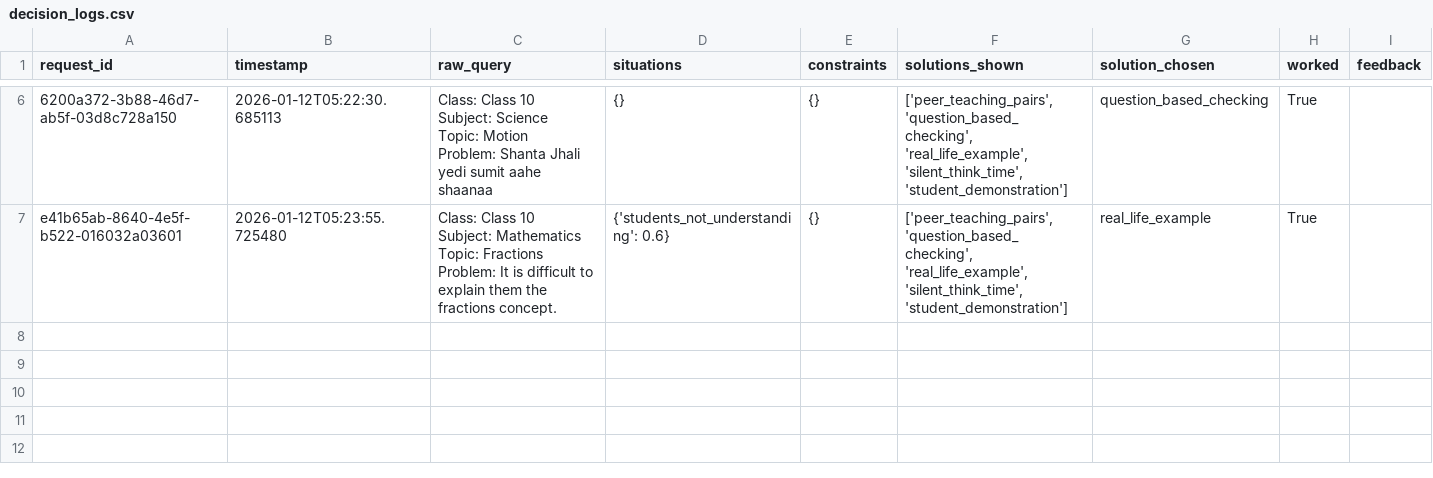
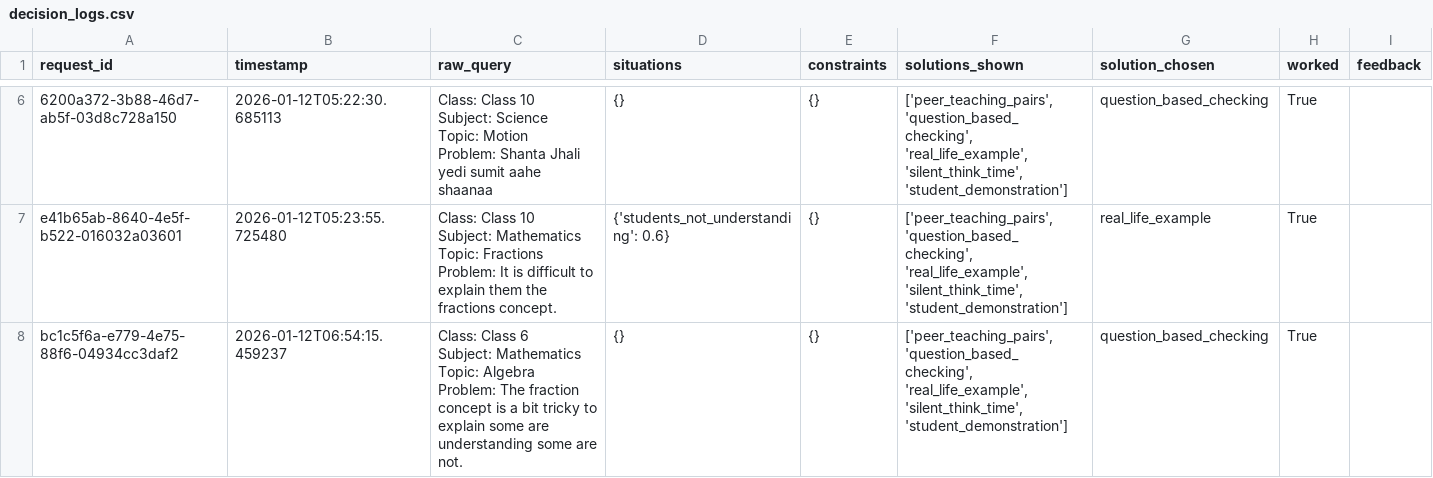
Before and after one commit to sumitpatel-2322/Teacher-Assistant, a CSV file: decision_engine/logs/decision_logs.csv, drawn as a sheet; only a part is shown, gaps mark what is left out.

Commit message:
Logs updated

```diff
--- a/decision_engine/logs/decision_logs.csv
+++ b/decision_engine/logs/decision_logs.csv
@@ -37 +37,7 @@ e41b65ab-8640-4e5f-b522-016032a03601,2026-01-12T05:23:55.725480,"
     ",{'students_not_understanding': 0.6},{},"['peer_teaching_pairs', 'question_based_checking', 'real_life_example', 'silent_think_time', 'student_demonstration']",real_life_example,True,
+bc1c5f6a-e779-4e75-88f6-04934cc3daf2,2026-01-12T06:54:15.459237,"
+    Class: Class 6
+    Subject: Mathematics
+    Topic: Algebra
+    Problem: The fraction concept is a bit tricky to explain some are understanding some are not.
+    ",{},{},"['peer_teaching_pairs', 'question_based_checking', 'real_life_example', 'silent_think_time', 'student_demonstration']",question_based_checking,True,
```
